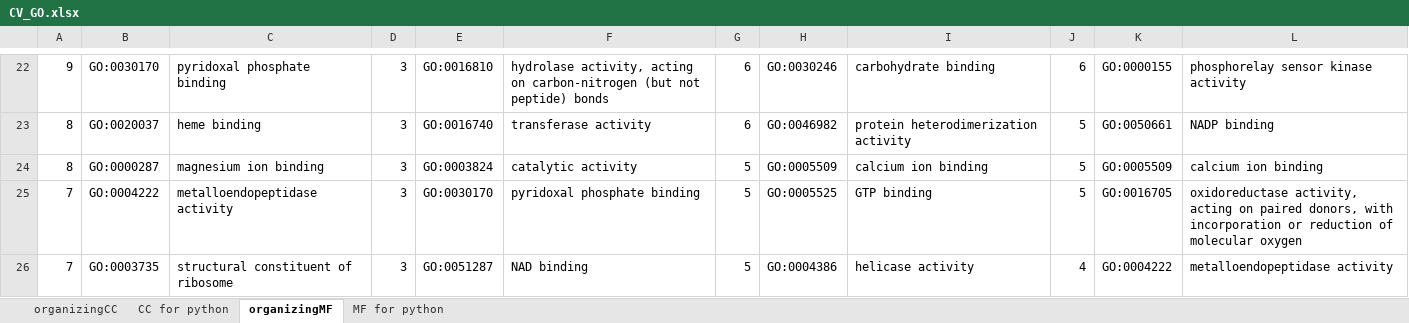
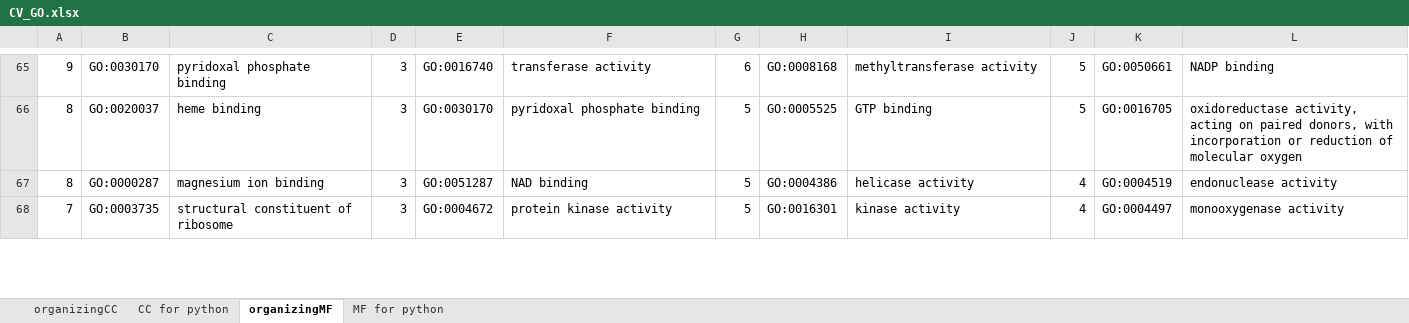
Before and after one commit to MeganEDuffy/amazon, an Excel workbook: analyses/T7-incubations/unipept/GO/organizing/CV_GO.xlsx, sheet organizingMF, drawn as a sheet; only a part is shown, gaps mark what is left out; values as stored, in another font and other column widths than the file's, no borders; removed rows and columns are numbered as before the commit, all else as after; the diff covers the shown part only; the diff names each change by its address in the sheet, - before the commit and + after, or states it on an @@ line.

```diff
--- a/analyses/T7-incubations/unipept/GO/organizing/CV_GO.xlsx (sheet organizingMF)
+++ b/analyses/T7-incubations/unipept/GO/organizing/CV_GO.xlsx (sheet organizingMF)
-E65: GO:0016810
+E65: GO:0016740
-F65: hydrolase activity, acting on carbon-nitrogen (but not peptide) bonds
+F65: transferase activity
-H65: GO:0030246
+H65: GO:0008168
-I65: carbohydrate binding
+I65: methyltransferase activity
-J65: 6
+J65: 5
-K65: GO:0000155
+K65: GO:0050661
-L65: phosphorelay sensor kinase activity
+L65: NADP binding
-E66: GO:0016740
+E66: GO:0030170
-F66: transferase activity
+F66: pyridoxal phosphate binding
-G66: 6
+G66: 5
-H66: GO:0046982
+H66: GO:0005525
-I66: protein heterodimerization activity
+I66: GTP binding
-K66: GO:0050661
+K66: GO:0016705
-L66: NADP binding
+L66: oxidoreductase activity, acting on paired donors, with incorporation or reduction of molecular oxygen
-E67: GO:0003824
+E67: GO:0051287
-F67: catalytic activity
+F67: NAD binding
-H67: GO:0005509
+H67: GO:0004386
-I67: calcium ion binding
+I67: helicase activity
-J67: 5
+J67: 4
-K67: GO:0005509
+K67: GO:0004519
-L67: calcium ion binding
+L67: endonuclease activity
-row 25: 7 | GO:0004222 | metalloendopeptidase activity | 3 | GO:0030170 | pyridoxal phosphate binding | 5 | GO:0005525 | GTP binding | 5 | GO:0016705 | oxidoreductase activity, acting on paired donors, with incorporation or reduction of molecular oxygen
-E68: GO:0051287
+E68: GO:0004672
-F68: NAD binding
+F68: protein kinase activity
-H68: GO:0004386
+H68: GO:0016301
-I68: helicase activity
+I68: kinase activity
-K68: GO:0004222
+K68: GO:0004497
-L68: metalloendopeptidase activity
+L68: monooxygenase activity
```
Also changed, not shown: 45 added rows, 25 removed rows, 2 moved rows and 972 edited cells elsewhere in this sheet, sheet MF for python, analyses/T7-incubations/unipept/GO/organizing/MS_GO.xlsx, 2 other files.
